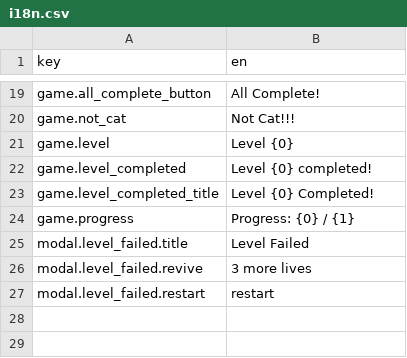
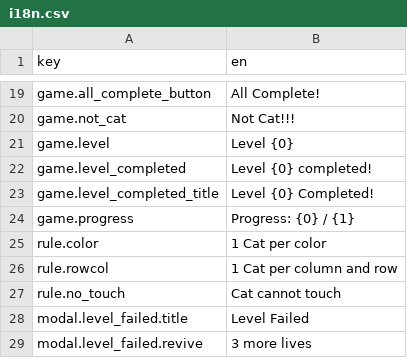
Before and after one commit to x-hu20/doku, a CSV file: Assets/Resources/i18n.csv, drawn as a sheet; only a part is shown, gaps mark what is left out; the shorter side is filled out with more unchanged rows; the diff names each change by its address in the sheet, - before the commit and + after, or states it on an @@ line.

```diff
--- a/Assets/Resources/i18n.csv
+++ b/Assets/Resources/i18n.csv
+row 25: rule.color | 1 Cat per color
+row 26: rule.rowcol | 1 Cat per column and row
+row 27: rule.no_touch | Cat cannot touch
```
Also changed, not shown: Assets/Resources/levels.csv, 34 other files.
